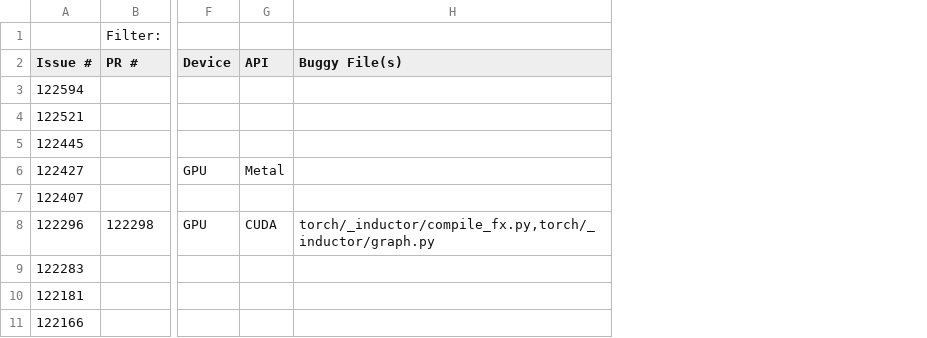
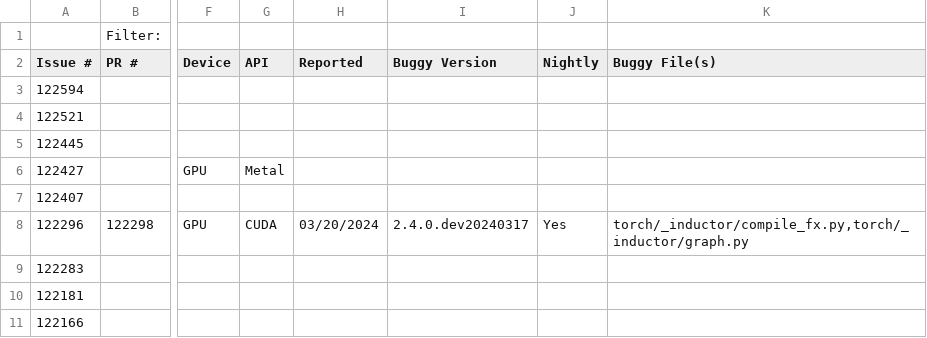
Before and after one commit to ncsu-swat/bugsindlls, a CSV file: bug_dataset_pytorch.csv, drawn as a sheet; only a part is shown, gaps mark what is left out; the diff names each change by its address in the sheet, - before the commit and + after, or states it on an @@ line.

```diff
--- a/bug_dataset_pytorch.csv
+++ b/bug_dataset_pytorch.csv
+column H (Reported), row 8: 03/20/2024
+column I (Buggy Version), row 8: 2.4.0.dev20240317
+column J (Nightly), row 8: Yes
```
Also changed, not shown: bug_dataset_jax.csv, bug_dataset_tensorflow.csv.
